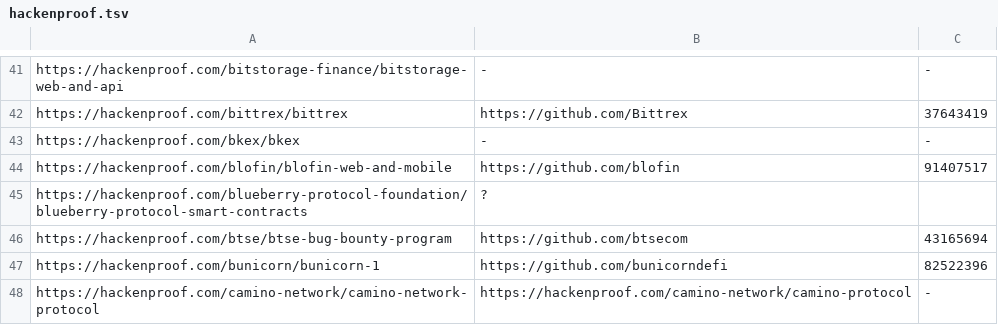
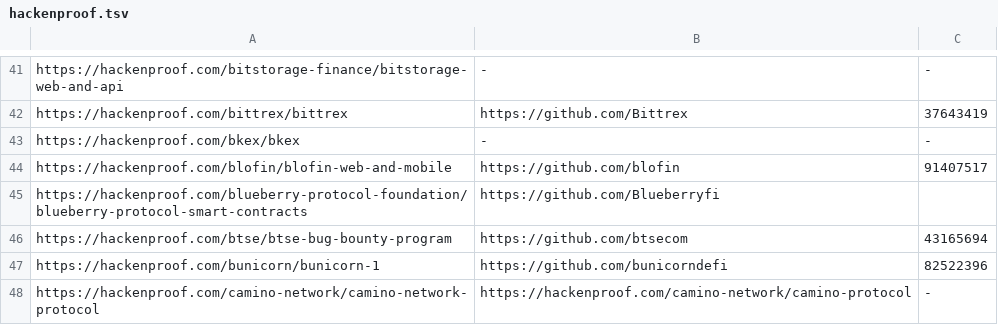
Before and after one commit to nikitastupin/orgs-data, a TSV file: orgs-data/hackenproof.tsv, drawn as a sheet; only a part is shown, gaps mark what is left out.

Commit message:
Update hackenproof.tsv

```diff
--- a/orgs-data/hackenproof.tsv
+++ b/orgs-data/hackenproof.tsv
@@ -44,3 +44,3 @@ https://hackenproof.com/bkex/bkex	-	-
 https://hackenproof.com/blofin/blofin-web-and-mobile	https://github.com/blofin	91407517
-https://hackenproof.com/blueberry-protocol-foundation/blueberry-protocol-smart-contracts	?
+https://hackenproof.com/blueberry-protocol-foundation/blueberry-protocol-smart-contracts	https://github.com/Blueberryfi
 https://hackenproof.com/btse/btse-bug-bounty-program	https://github.com/btsecom	43165694
```
